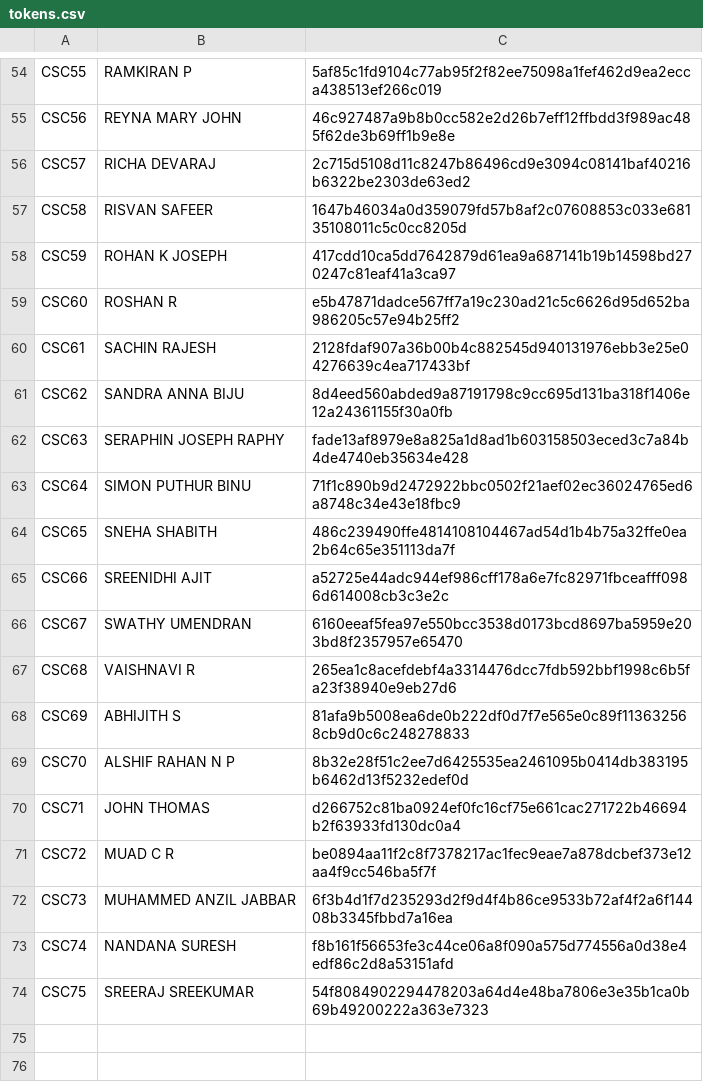
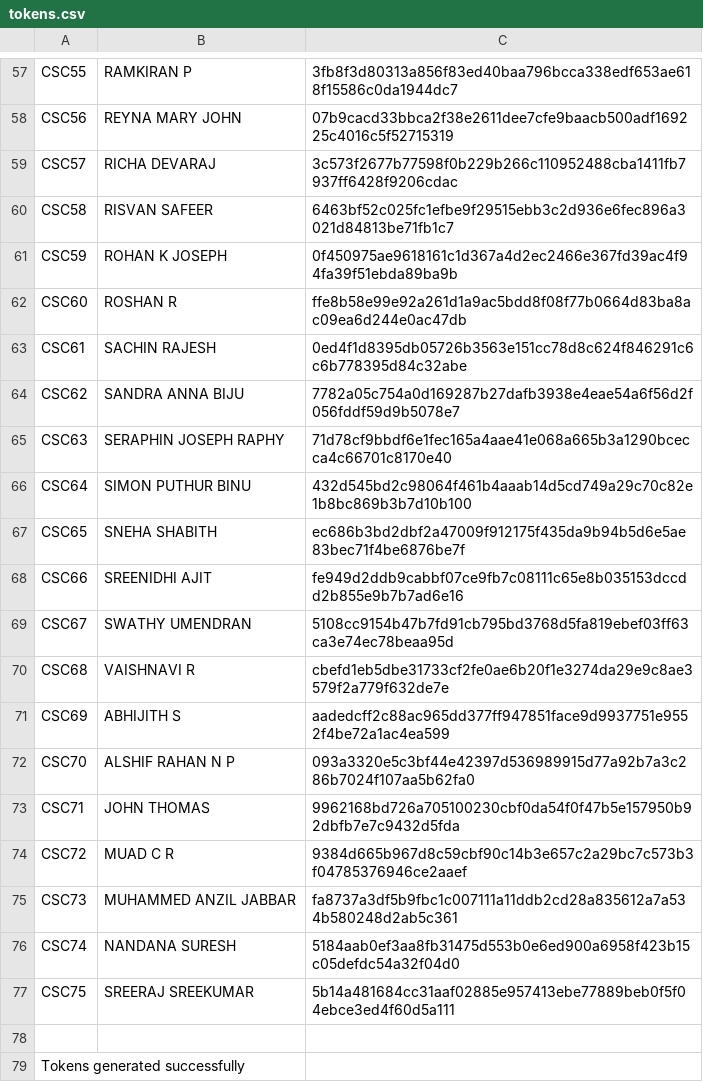
Before and after one commit to HashimCodeDev/christmas-friend, a CSV file: backend/tokens.csv, drawn as a sheet; only a part is shown, gaps mark what is left out; addresses are those after the commit; the diff covers the shown part only; the diff names each change by its address in the sheet, - before the commit and + after, or states it on an @@ line.

```diff
--- a/backend/tokens.csv
+++ b/backend/tokens.csv
-C57: 5af85c1fd9104c77ab95f2f82ee75098a1fef462d9ea2ecca438513ef266c019
+C57: 3fb8f3d80313a856f83ed40baa796bcca338edf653ae618f15586c0da1944dc7
-C58: 46c927487a9b8b0cc582e2d26b7eff12ffbdd3f989ac485f62de3b69ff1b9e8e
+C58: 07b9cacd33bbca2f38e2611dee7cfe9baacb500adf169225c4016c5f52715319
-C59: 2c715d5108d11c8247b86496cd9e3094c08141baf40216b6322be2303de63ed2
+C59: 3c573f2677b77598f0b229b266c110952488cba1411fb7937ff6428f9206cdac
-C60: 1647b46034a0d359079fd57b8af2c07608853c033e68135108011c5c0cc8205d
+C60: 6463bf52c025fc1efbe9f29515ebb3c2d936e6fec896a3021d84813be71fb1c7
-C61: 417cdd10ca5dd7642879d61ea9a687141b19b14598bd270247c81eaf41a3ca97
+C61: 0f450975ae9618161c1d367a4d2ec2466e367fd39ac4f94fa39f51ebda89ba9b
-C62: e5b47871dadce567ff7a19c230ad21c5c6626d95d652ba986205c57e94b25ff2
+C62: ffe8b58e99e92a261d1a9ac5bdd8f08f77b0664d83ba8ac09ea6d244e0ac47db
-C63: 2128fdaf907a36b00b4c882545d940131976ebb3e25e04276639c4ea717433bf
+C63: 0ed4f1d8395db05726b3563e151cc78d8c624f846291c6c6b778395d84c32abe
-C64: 8d4eed560abded9a87191798c9cc695d131ba318f1406e12a24361155f30a0fb
+C64: 7782a05c754a0d169287b27dafb3938e4eae54a6f56d2f056fddf59d9b5078e7
-C65: fade13af8979e8a825a1d8ad1b603158503eced3c7a84b4de4740eb35634e428
+C65: 71d78cf9bbdf6e1fec165a4aae41e068a665b3a1290bcecca4c66701c8170e40
-C66: 71f1c890b9d2472922bbc0502f21aef02ec36024765ed6a8748c34e43e18fbc9
+C66: 432d545bd2c98064f461b4aaab14d5cd749a29c70c82e1b8bc869b3b7d10b100
-C67: 486c239490ffe4814108104467ad54d1b4b75a32ffe0ea2b64c65e351113da7f
+C67: ec686b3bd2dbf2a47009f912175f435da9b94b5d6e5ae83bec71f4be6876be7f
-C68: a52725e44adc944ef986cff178a6e7fc82971fbceafff0986d614008cb3c3e2c
+C68: fe949d2ddb9cabbf07ce9fb7c08111c65e8b035153dccdd2b855e9b7b7ad6e16
-C69: 6160eeaf5fea97e550bcc3538d0173bcd8697ba5959e203bd8f2357957e65470
+C69: 5108cc9154b47b7fd91cb795bd3768d5fa819ebef03ff63ca3e74ec78beaa95d
-C70: 265ea1c8acefdebf4a3314476dcc7fdb592bbf1998c6b5fa23f38940e9eb27d6
+C70: cbefd1eb5dbe31733cf2fe0ae6b20f1e3274da29e9c8ae3579f2a779f632de7e
-C71: 81afa9b5008ea6de0b222df0d7f7e565e0c89f113632568cb9d0c6c248278833
+C71: aadedcff2c88ac965dd377ff947851face9d9937751e9552f4be72a1ac4ea599
-C72: 8b32e28f51c2ee7d6425535ea2461095b0414db383195b6462d13f5232edef0d
+C72: 093a3320e5c3bf44e42397d536989915d77a92b7a3c286b7024f107aa5b62fa0
-C73: d266752c81ba0924ef0fc16cf75e661cac271722b46694b2f63933fd130dc0a4
+C73: 9962168bd726a705100230cbf0da54f0f47b5e157950b92dbfb7e7c9432d5fda
-C74: be0894aa11f2c8f7378217ac1fec9eae7a878dcbef373e12aa4f9cc546ba5f7f
+C74: 9384d665b967d8c59cbf90c14b3e657c2a29bc7c573b3f04785376946ce2aaef
-C75: 6f3b4d1f7d235293d2f9d4f4b86ce9533b72af4f2a6f14408b3345fbbd7a16ea
+C75: fa8737a3df5b9fbc1c007111a11ddb2cd28a835612a7a534b580248d2ab5c361
-C76: f8b161f56653fe3c44ce06a8f090a575d774556a0d38e4edf86c2d8a53151afd
+C76: 5184aab0ef3aa8fb31475d553b0e6ed900a6958f423b15c05defdc54a32f04d0
-C77: 54f8084902294478203a64d4e48ba7806e3e35b1ca0b69b49200222a363e7323
+C77: 5b14a481684cc31aaf02885e957413ebe77889beb0f5f04ebce3ed4f60d5a111
+row 78: (empty)
+row 79: Tokens generated successfully
```
Also changed, not shown: 3 added rows and 53 edited cells elsewhere in this file, 6 other files.
